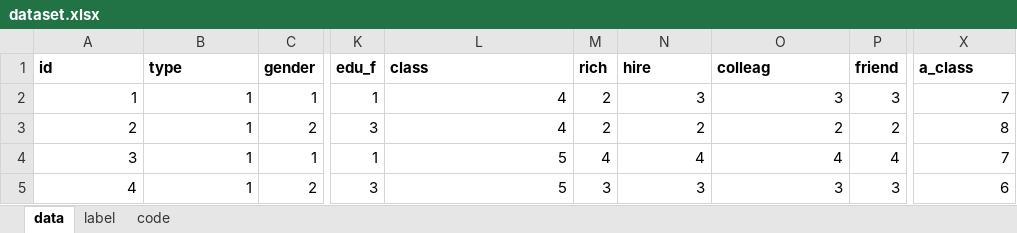
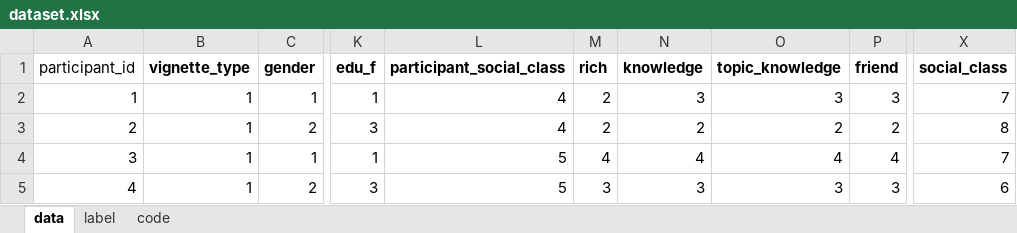
Before and after one commit to krstnnna/ses-infer, an Excel workbook: dataset.xlsx, sheet data, drawn as a sheet; only a part is shown, gaps mark what is left out; values as stored, in another font and other column widths than the file's, no borders; the diff names each change by its address in the sheet, - before the commit and + after, or states it on an @@ line.

```diff
--- a/dataset.xlsx (sheet data)
+++ b/dataset.xlsx (sheet data)
-A1: id
+A1: participant_id
-A1 bold: on
+A1 bold: off
-B1: type
+B1: vignette_type
-L1: class
+L1: participant_social_class
-N1: hire
+N1: knowledge
-O1: colleag
+O1: topic_knowledge
-X1: a_class
+X1: social_class
```
Also changed, not shown: 7 other files.
